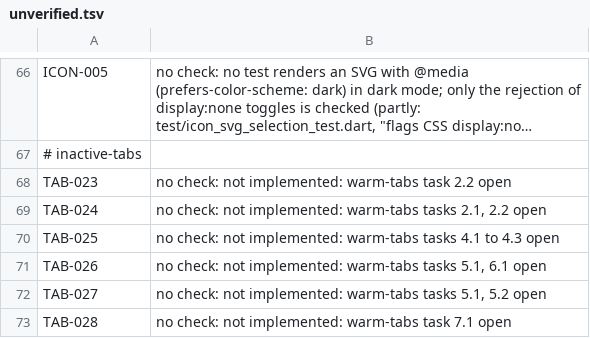
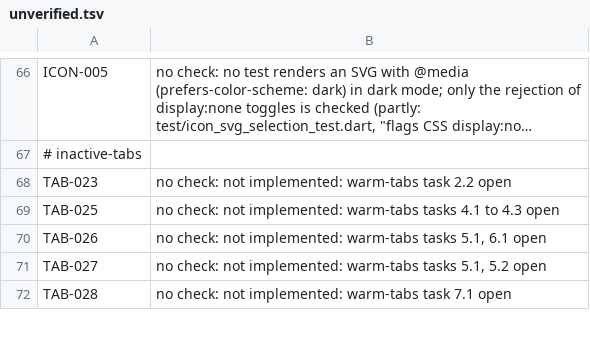
Before and after one commit to theoden8/webspace_app, a TSV file: openspec/unverified.tsv, drawn as a sheet; only a part is shown, gaps mark what is left out; long unchanged cells end in …; the diff names each change by its address in the sheet, - before the commit and + after, or states it on an @@ line.

Commit message:
Model warm tabs in the retention picker
Warm views rank below every active view, so pressure takes them first
(TAB-024); activeFirst plants the opposite and TLC catches it.

```diff
--- a/openspec/unverified.tsv
+++ b/openspec/unverified.tsv
-row 69: TAB-024 | no check: not implemented: warm-tabs tasks 2.1, 2.2 open
```
Also changed, not shown: 8 other files.
